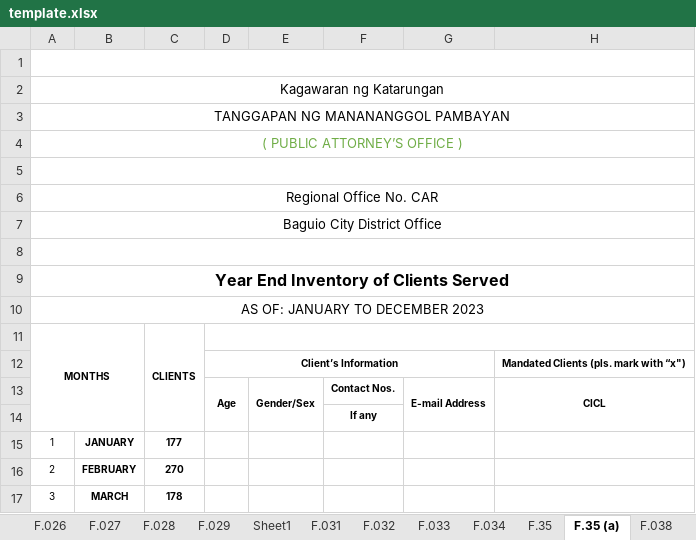
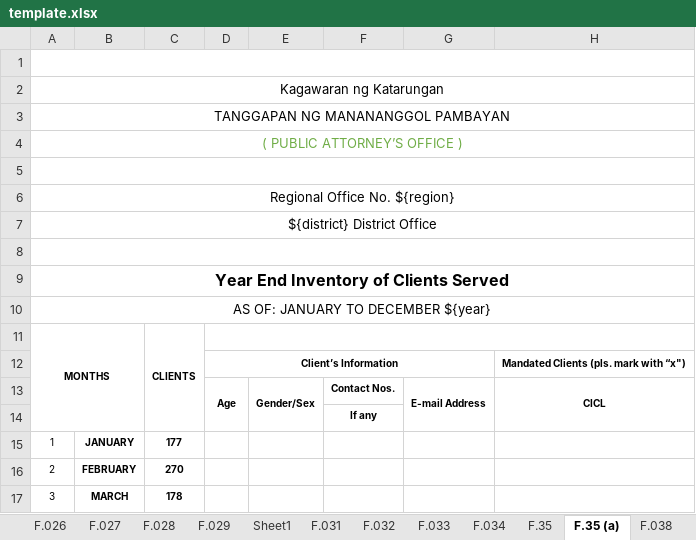
Before and after one commit to EleniruthGarcia/PAO-ERS-v.2.0, an Excel workbook: src/lib/server/report/template.xlsx, sheet F.35 (a), drawn as a sheet; only a part is shown; values as stored, in another font and other column widths than the file's, no borders; charts and pictures not drawn; the diff names each change by its address in the sheet, - before the commit and + after, or states it on an @@ line.

```diff
--- a/src/lib/server/report/template.xlsx (sheet F.35 (a))
+++ b/src/lib/server/report/template.xlsx (sheet F.35 (a))
-A6: Regional Office No. CAR
+A6: Regional Office No. ${region}
-A7: Baguio City District Office
+A7: ${district} District Office
-A10: AS OF: JANUARY TO DECEMBER 2023
+A10: AS OF: JANUARY TO DECEMBER ${year}
```
Also changed, not shown: sheet F.051, sheet F.050, sheet F.35, charts or pictures, 1 other file.
